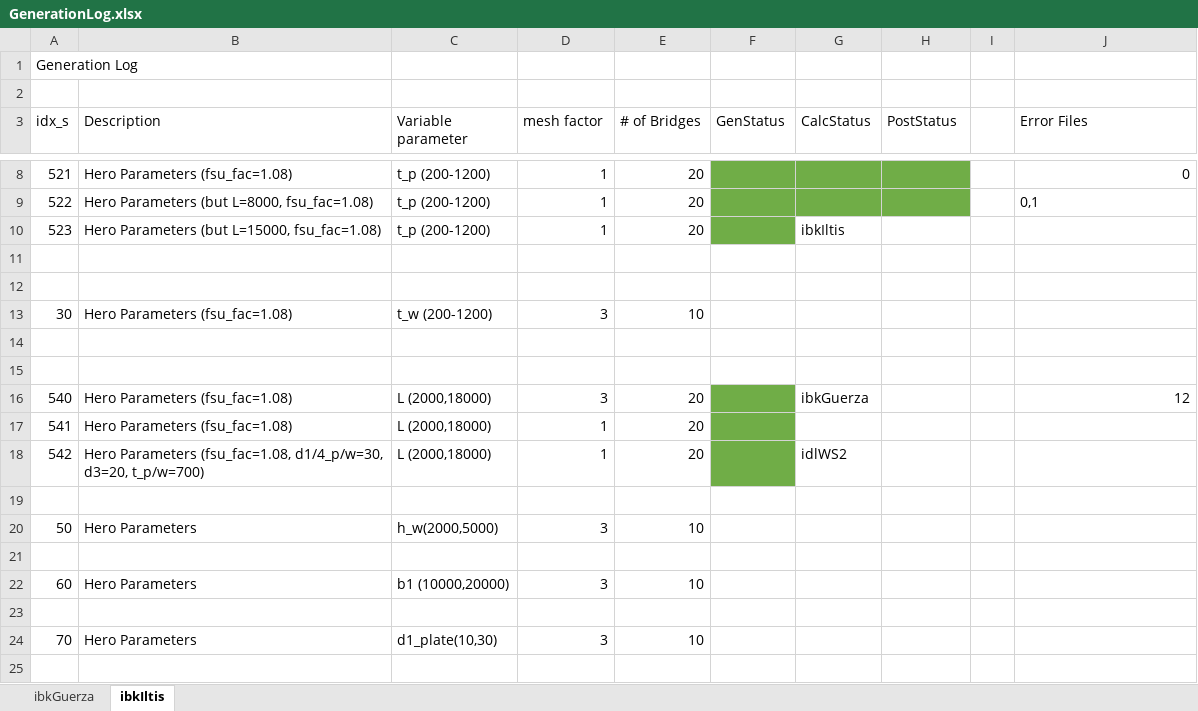
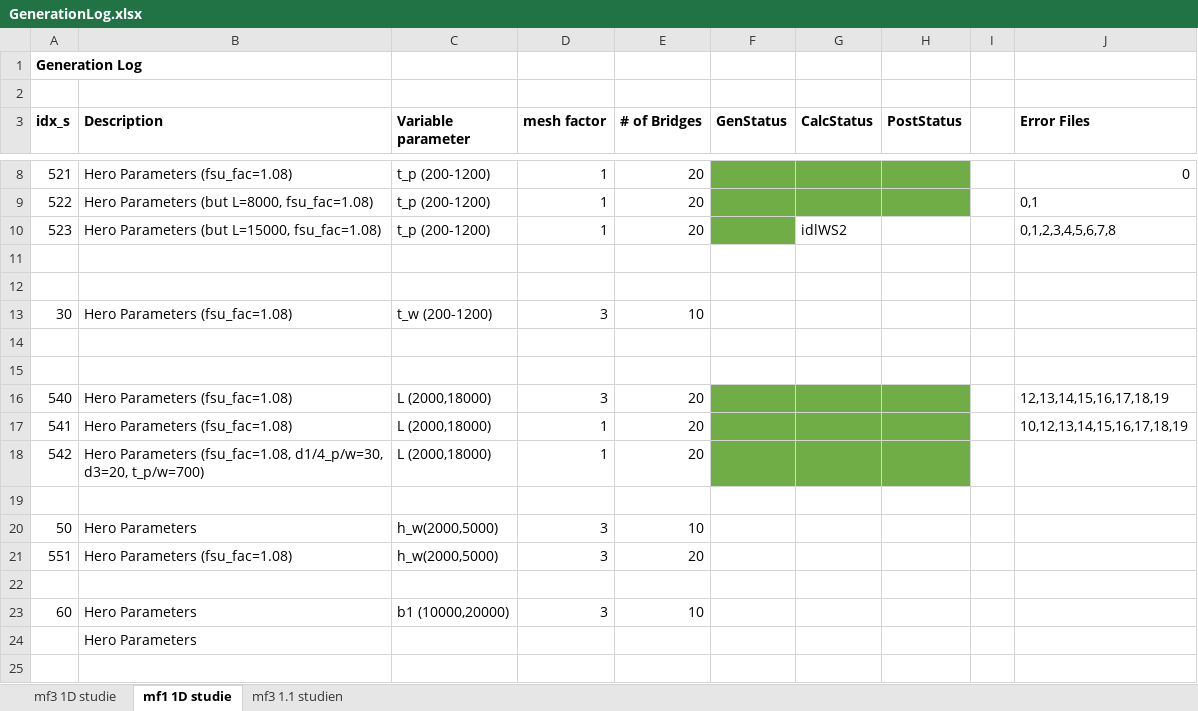
Before and after one commit to SophiaKuhn/StructuralEvaluationOfCFB, an Excel workbook: _workingFolder/CFBData/GenerationLog.xlsx, sheet mf1 1D studie, drawn as a sheet; only a part is shown, gaps mark what is left out; the shorter side is filled out with more unchanged rows; values as stored, in another font and other column widths than the file's, no borders; the diff names each change by its address in the sheet, - before the commit and + after, or states it on an @@ line.

```diff
--- a/_workingFolder/CFBData/GenerationLog.xlsx (sheet mf1 1D studie)
+++ b/_workingFolder/CFBData/GenerationLog.xlsx (sheet mf1 1D studie)
-sheet tab: ibkGuerza
+sheet tab: mf3 1D studie
-sheet tab: ibkIltis
+sheet tab: mf1 1D studie
+sheet tab: mf3 1.1 studien
-A1 bold: off
+A1 bold: on
-A3:H3 bold: off
+A3:H3 bold: on
-J3 bold: off
+J3 bold: on
-G10 (CalcStatus): ibkIltis
+G10 (CalcStatus): idlWS2
-J10 (Error Files): (empty)
+J10 (Error Files): 0,1,2,3,4,5,6,7,8
-G16 (CalcStatus): ibkGuerza
+G16 (CalcStatus): (empty)
-G16:H18 fill: none
+G16:H18 fill: #70AD47
-J16 (Error Files): 12
+J16 (Error Files): 12,13,14,15,16,17,18,19
-J17 (Error Files): (empty)
+J17 (Error Files): 10,12,13,14,15,16,17,18,19
-G18 (CalcStatus): idlWS2
+G18 (CalcStatus): (empty)
+row 21: 551 | Hero Parameters (fsu_fac=1.08) | h_w(2000,5000) | 3 | 20
+row 24:  | Hero Parameters
```
Also changed, not shown: sheet mf3 1D studie.
